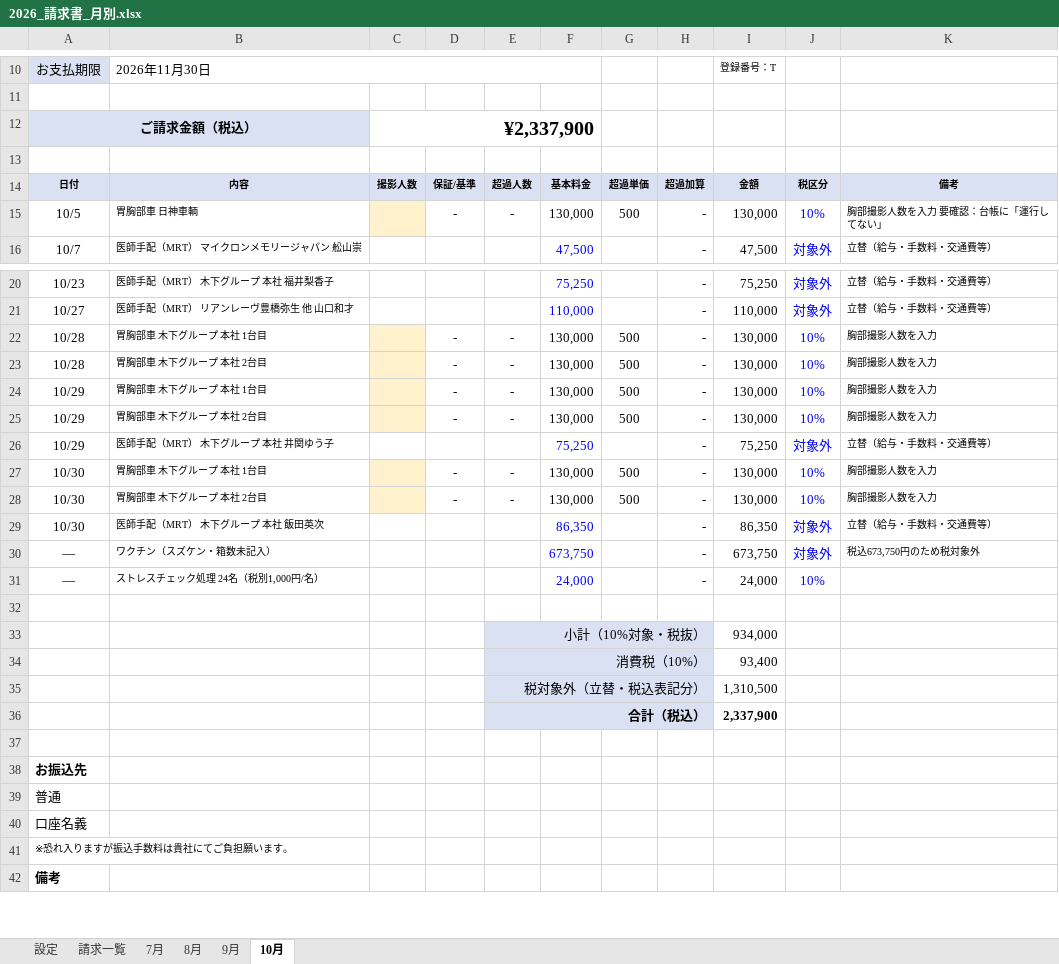
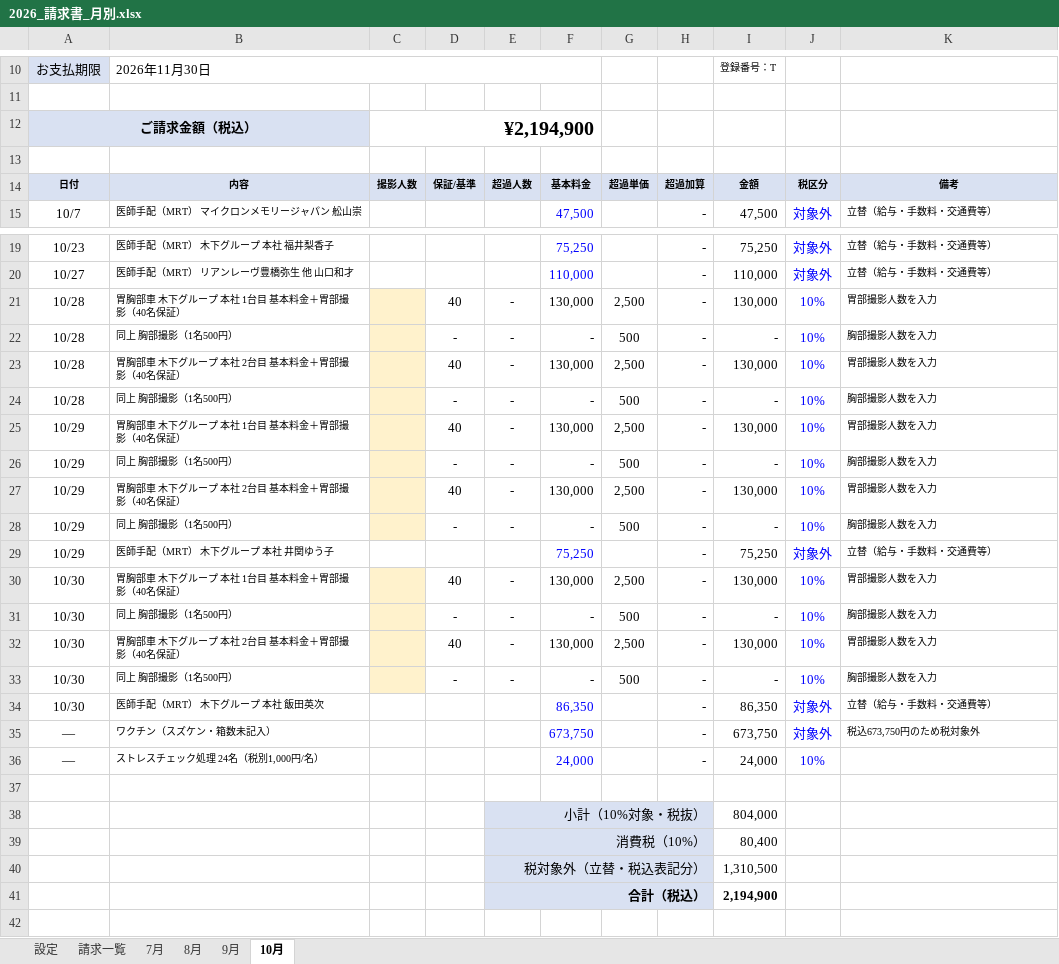
Before and after one commit to k09031473370/medcheck, an Excel workbook: 2026_請求書_月別.xlsx, sheet 10月, drawn as a sheet; only a part is shown, gaps mark what is left out; the shorter side is filled out with more unchanged rows; values as stored, in another font and other column widths than the file's, no borders; removed rows and columns are numbered as before the commit, all else as after; the diff covers the shown part only; the diff names each change by its address in the sheet, - before the commit and + after, or states it on an @@ line.

```diff
--- a/2026_請求書_月別.xlsx (sheet 10月)
+++ b/2026_請求書_月別.xlsx (sheet 10月)
-C12: ¥2,337,900
+C12: ¥2,194,900
-row 15: 10/5 | 胃胸部車 日神車輌 |  | - | - | 130,000 | 500 | - | 130,000 | 10% | 胸部撮影人数を入力 要確認：台帳に「運行してない」
+row 21: 10/28 | 胃胸部車 木下グループ 本社 1台目 基本料金＋胃部撮影（40名保証） |  | 40 | - | 130,000 | 2,500 | - | 130,000 | 10% | 胃部撮影人数を入力
-B22: 胃胸部車 木下グループ 本社 1台目
+B22: 同上 胸部撮影（1名500円）
-F22: 130,000
+F22: -
-I22: 130,000
+I22: -
+row 23: 10/28 | 胃胸部車 木下グループ 本社 2台目 基本料金＋胃部撮影（40名保証） |  | 40 | - | 130,000 | 2,500 | - | 130,000 | 10% | 胃部撮影人数を入力
-B24: 胃胸部車 木下グループ 本社 2台目
+B24: 同上 胸部撮影（1名500円）
-F24: 130,000
+F24: -
-I24: 130,000
+I24: -
+row 25: 10/29 | 胃胸部車 木下グループ 本社 1台目 基本料金＋胃部撮影（40名保証） |  | 40 | - | 130,000 | 2,500 | - | 130,000 | 10% | 胃部撮影人数を入力
-B26: 胃胸部車 木下グループ 本社 1台目
+B26: 同上 胸部撮影（1名500円）
-F26: 130,000
+F26: -
-I26: 130,000
+I26: -
+row 27: 10/29 | 胃胸部車 木下グループ 本社 2台目 基本料金＋胃部撮影（40名保証） |  | 40 | - | 130,000 | 2,500 | - | 130,000 | 10% | 胃部撮影人数を入力
-B28: 胃胸部車 木下グループ 本社 2台目
+B28: 同上 胸部撮影（1名500円）
-F28: 130,000
+F28: -
-I28: 130,000
+I28: -
+row 30: 10/30 | 胃胸部車 木下グループ 本社 1台目 基本料金＋胃部撮影（40名保証） |  | 40 | - | 130,000 | 2,500 | - | 130,000 | 10% | 胃部撮影人数を入力
-B31: 胃胸部車 木下グループ 本社 1台目
+B31: 同上 胸部撮影（1名500円）
-F31: 130,000
+F31: -
-I31: 130,000
+I31: -
+row 32: 10/30 | 胃胸部車 木下グループ 本社 2台目 基本料金＋胃部撮影（40名保証） |  | 40 | - | 130,000 | 2,500 | - | 130,000 | 10% | 胃部撮影人数を入力
-B33: 胃胸部車 木下グループ 本社 2台目
+B33: 同上 胸部撮影（1名500円）
-F33: 130,000
+F33: -
-I33: 130,000
+I33: -
-I38: 934,000
+I38: 804,000
-I39: 93,400
+I39: 80,400
-I41: 2,337,900
+I41: 2,194,900
```
Also changed, not shown: 1 edited cell elsewhere in this sheet, sheet 9月, sheet 請求一覧, sheet 設定, sheet 7月, sheet 8月, formulas that keep their value, 2026_月別集計_清算済み除外.xlsx.
